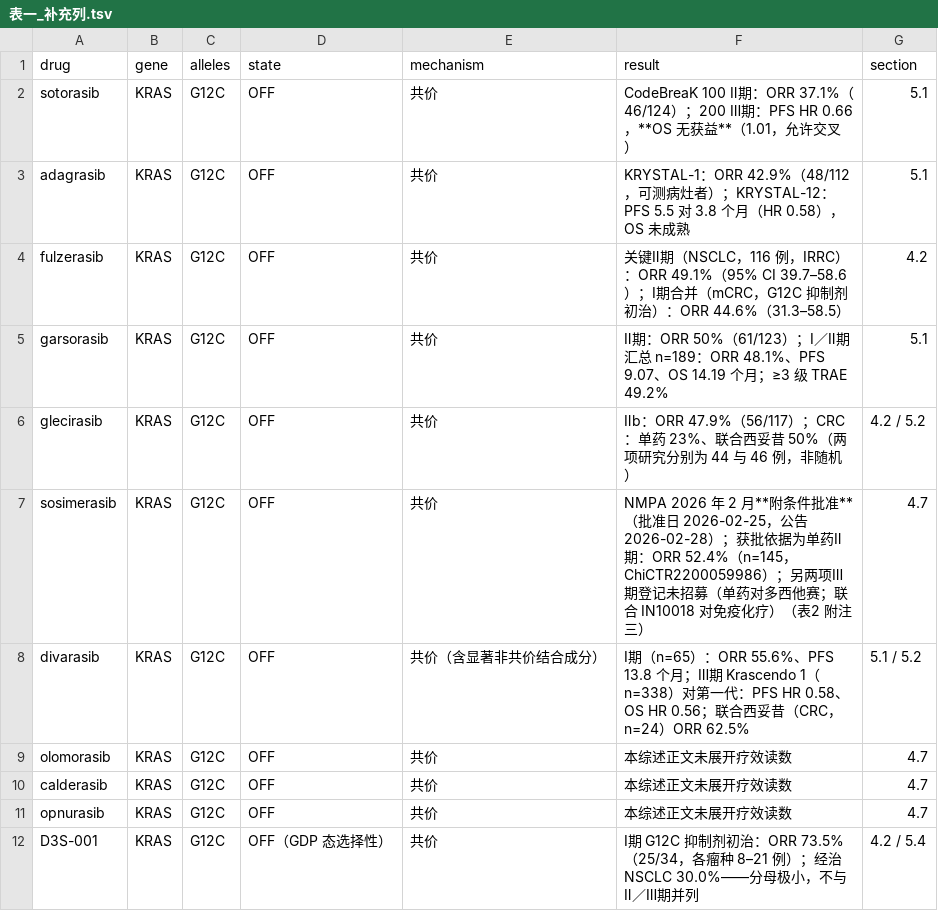
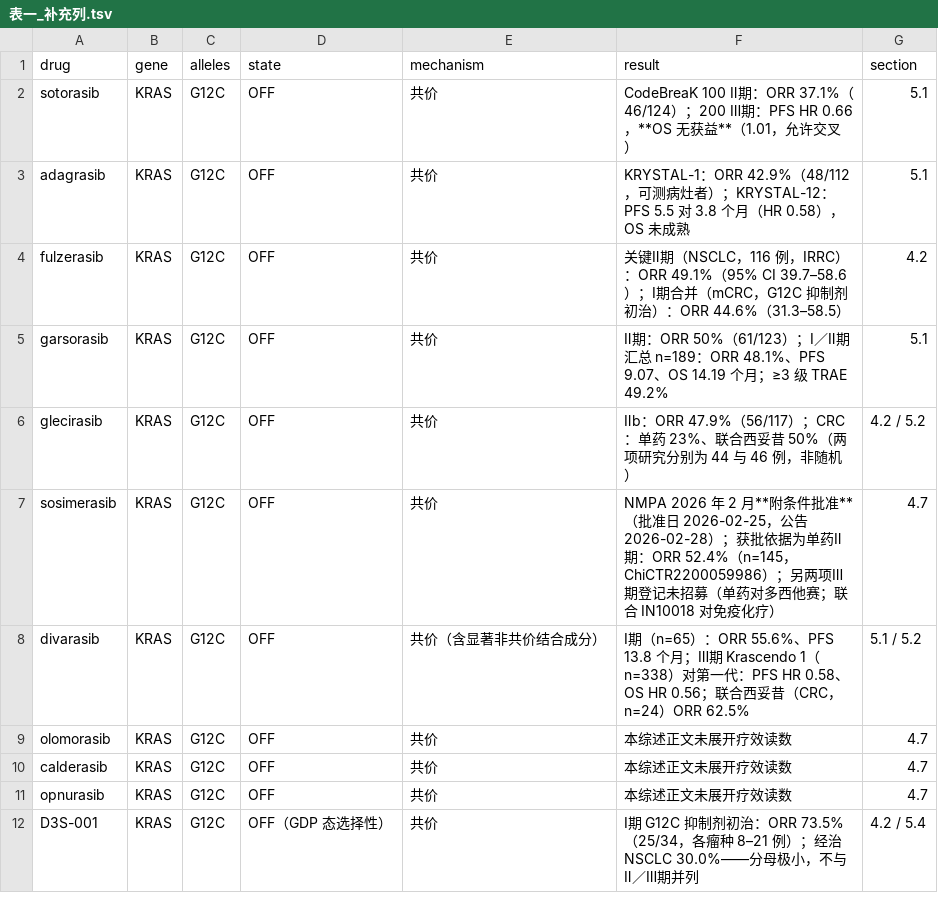
Before and after one commit to wangnianfei/ras-review-reproducibility, a TSV file: RAS综述表格/数据/表一_补充列.tsv, drawn as a sheet; only a part is shown.

```diff
--- a/RAS综述表格/数据/表一_补充列.tsv
+++ b/RAS综述表格/数据/表一_补充列.tsv
@@ -6,3 +6,3 @@ garsorasib	KRAS	G12C	OFF	共价	Ⅱ期：ORR 50%（61/123）；Ⅰ／Ⅱ期汇
 glecirasib	KRAS	G12C	OFF	共价	Ⅱb：ORR 47.9%（56/117）；CRC：单药 23%、联合西妥昔 50%（两项研究分别为 44 与 46 例，非随机）	4.2 / 5.2
-sosimerasib	KRAS	G12C	OFF	共价	NMPA 2026 年 2 月**附条件批准**（批准日 2026-02-25，公告 2026-02-28）；获批依据为单药Ⅱ期：ORR 52.4%（n=145，ChiCTR2200059986）；另两项Ⅲ期登记未招募（单药对多西他赛；联合 IN10018 对免疫化疗）（表2 附注三）	4.7
+sosimerasib	KRAS	G12C	OFF	共价	NMPA 2026 年 2 月**附条件批准**（批准日 2026-02-25，公告 2026-02-28）；获批依据为单药Ⅱ期：ORR 52.4%（n=145，ChiCTR2200059986）；另两项Ⅲ期登记未招募（单药对多西他赛；联合 IN10018 对免疫化疗）	4.7
 divarasib	KRAS	G12C	OFF	共价（含显著非共价结合成分）	Ⅰ期（n=65）：ORR 55.6%、PFS 13.8 个月；Ⅲ期 Krascendo 1（n=338）对第一代：PFS HR 0.58、OS HR 0.56；联合西妥昔（CRC，n=24）ORR 62.5%	5.1 / 5.2
```
Also changed, not shown: RAS综述表格/数据/表一_补充列_en.tsv, 40 other files.
